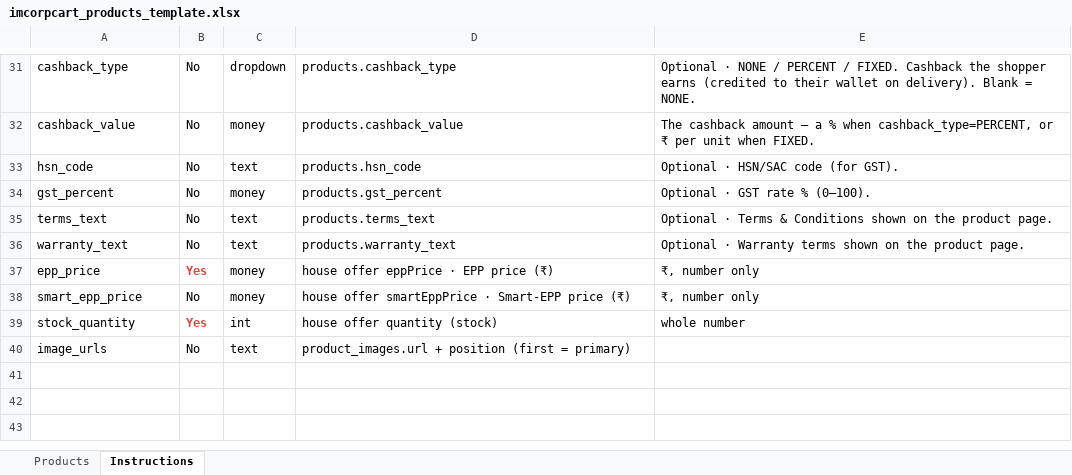
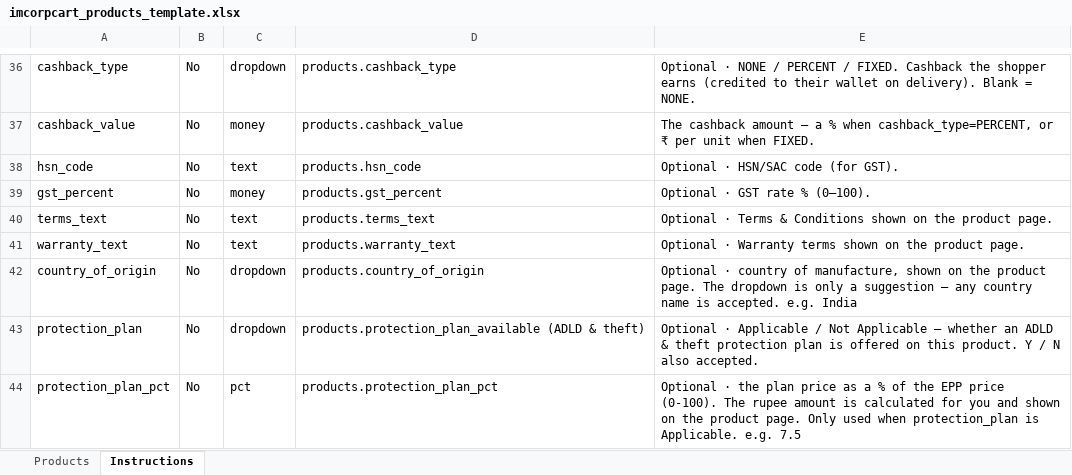
Before and after one commit to swaruppatilheptanesia/imcorpcart, an Excel workbook: frontend/public/templates/imcorpcart_products_template.xlsx, sheet Instructions, drawn as a sheet; only a part is shown, gaps mark what is left out; the shorter side is filled out with more unchanged rows; values as stored, in another font and other column widths than the file's, no borders; the diff covers the shown part only; the diff names each change by its address in the sheet, - before the commit and + after, or states it on an @@ line.

Commit message:
feat: enhance product schema and API with new attributes
- Added new fields to the product schema: countryOfOrigin, aboutItem, inTheBox, protectionPlanAvailable, protectionPlanPct, frequentlyBoughtSkus, and courierCode.
- Updated the API interfaces to include the new product attributes.
- Modified the product import mapping to reflect the new fields.
- Enhanced the product detail view to display the new attributes, including "Frequently bought together" SKUs.
- Updated the product edit form to allow input for the new fields.
- Added validation for HSN code and GST percentage in the product schema.
- Created a new database migration to add the new columns to the products table.

```diff
--- a/frontend/public/templates/imcorpcart_products_template.xlsx (sheet Instructions)
+++ b/frontend/public/templates/imcorpcart_products_template.xlsx (sheet Instructions)
+row 42: country_of_origin | No | dropdown | products.country_of_origin | Optional · country of manufacture, shown on the product page. The dropdown is only a suggestion — any country name is accepted. e.g. India
+row 43: protection_plan | No | dropdown | products.protection_plan_available (ADLD & theft) | Optional · Applicable / Not Applicable — whether an ADLD & theft protection plan is offered on this product. Y / N also accepted.
+row 44: protection_plan_pct | No | pct | products.protection_plan_pct | Optional · the plan price as a % of the EPP price (0-100). The rupee amount is calculated for you and shown on the product page. Only used when protection_plan is Applicable. e.g. 7.5
```
Also changed, not shown: 7 added rows and 2 edited cells elsewhere in this sheet, sheet Products, 24 other files.
